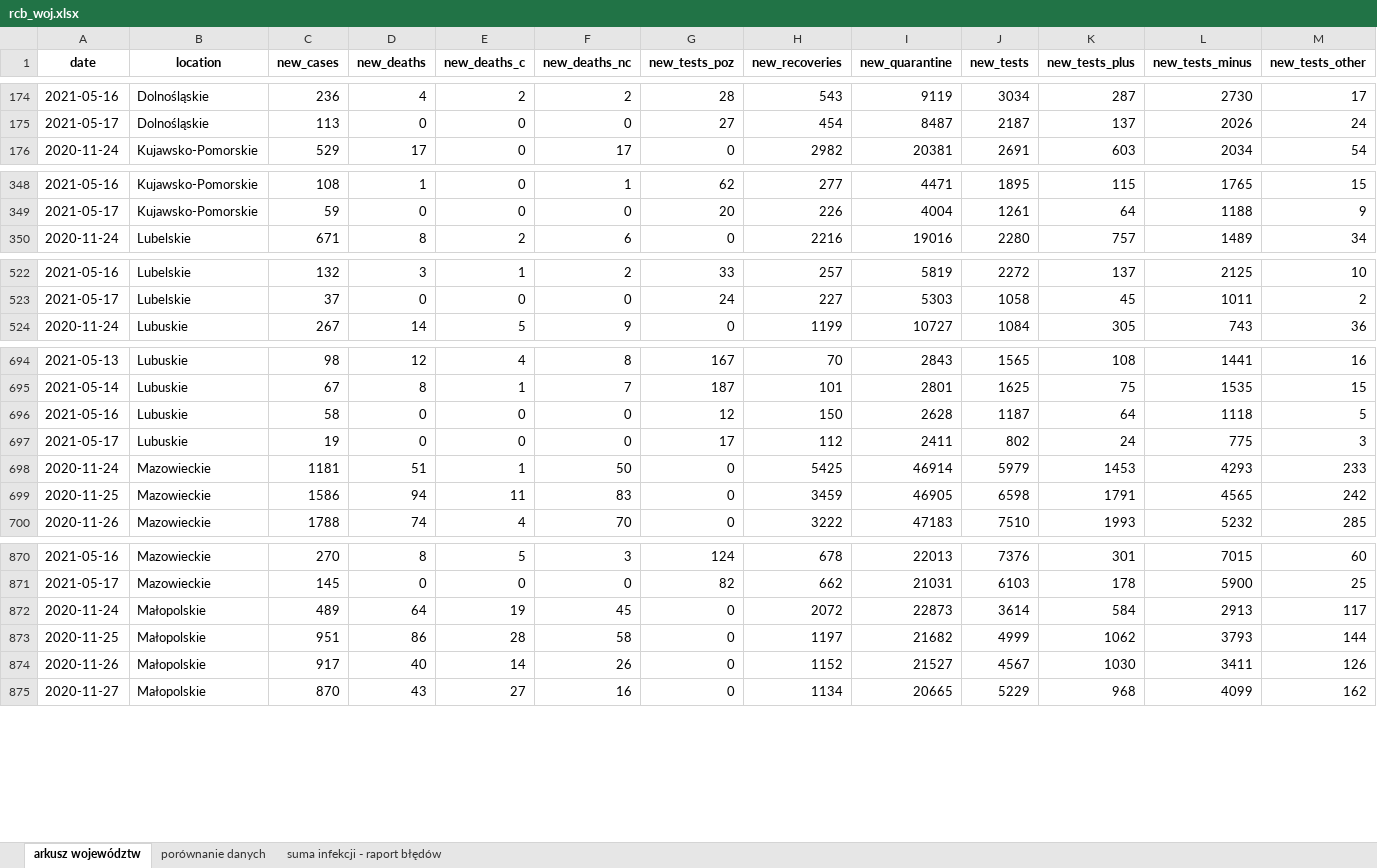
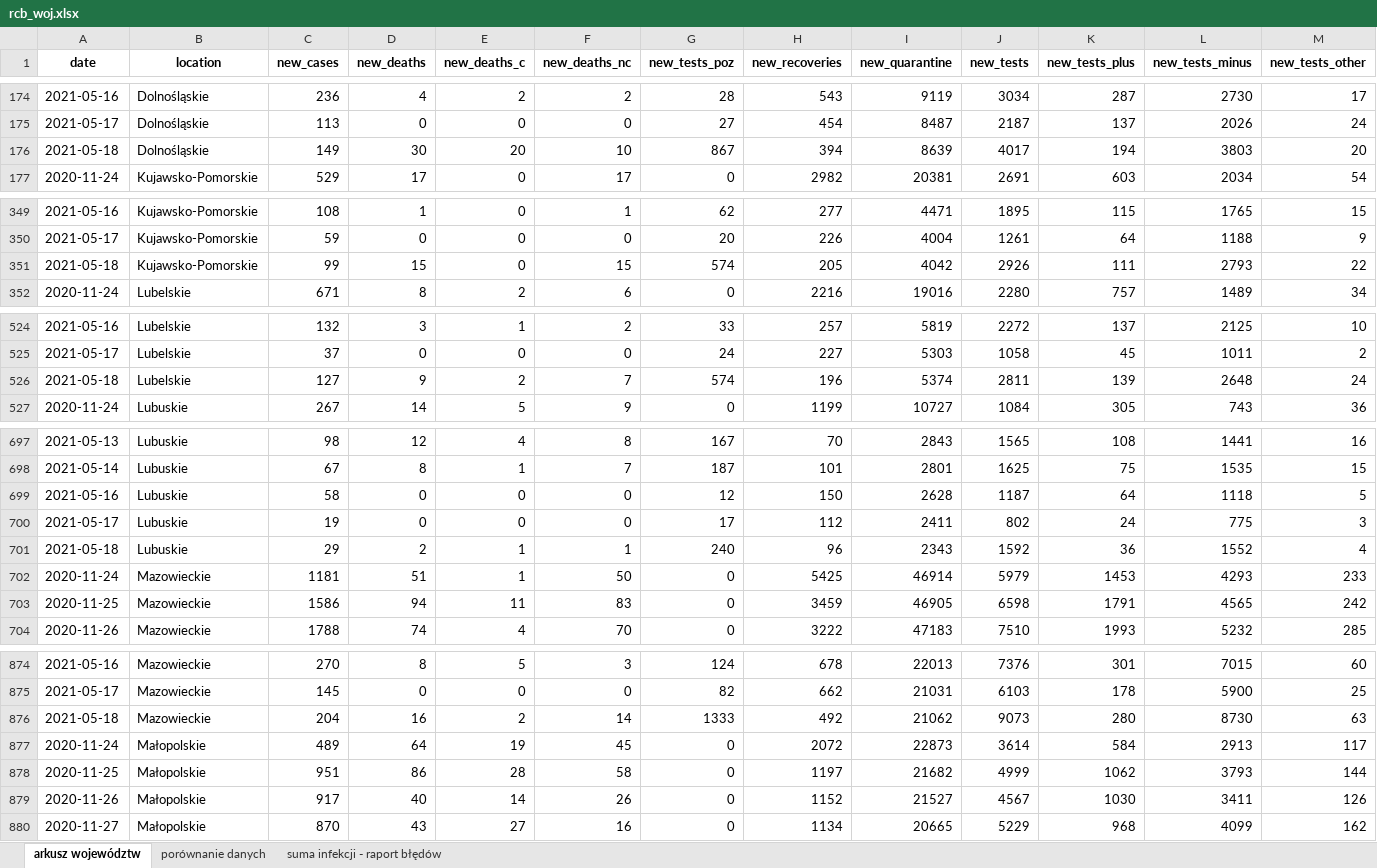
Before and after one commit to wieslawseweryn/wieslawseweryn.github.io, an Excel workbook: rcb_woj.xlsx, sheet arkusz województw, drawn as a sheet; only a part is shown, gaps mark what is left out; values as stored, in another font and other column widths than the file's, no borders; the diff covers the shown part only; the diff names each change by its address in the sheet, - before the commit and + after, or states it on an @@ line.

Commit message:
2021-05-18 Dane MZ przypadki województwa (XLSX)

```diff
--- a/rcb_woj.xlsx (sheet arkusz województw)
+++ b/rcb_woj.xlsx (sheet arkusz województw)
+row 176: 2021-05-18 | Dolnośląskie | 149 | 30 | 20 | 10 | 867 | 394 | 8639 | 4017 | 194 | 3803 | 20
+row 351: 2021-05-18 | Kujawsko-Pomorskie | 99 | 15 | 0 | 15 | 574 | 205 | 4042 | 2926 | 111 | 2793 | 22
+row 526: 2021-05-18 | Lubelskie | 127 | 9 | 2 | 7 | 574 | 196 | 5374 | 2811 | 139 | 2648 | 24
+row 701: 2021-05-18 | Lubuskie | 29 | 2 | 1 | 1 | 240 | 96 | 2343 | 1592 | 36 | 1552 | 4
+row 876: 2021-05-18 | Mazowieckie | 204 | 16 | 2 | 14 | 1333 | 492 | 21062 | 9073 | 280 | 8730 | 63
```
Also changed, not shown: 12 added rows elsewhere in this sheet, sheet porównanie danych, sheet suma infekcji - raport błędów.
